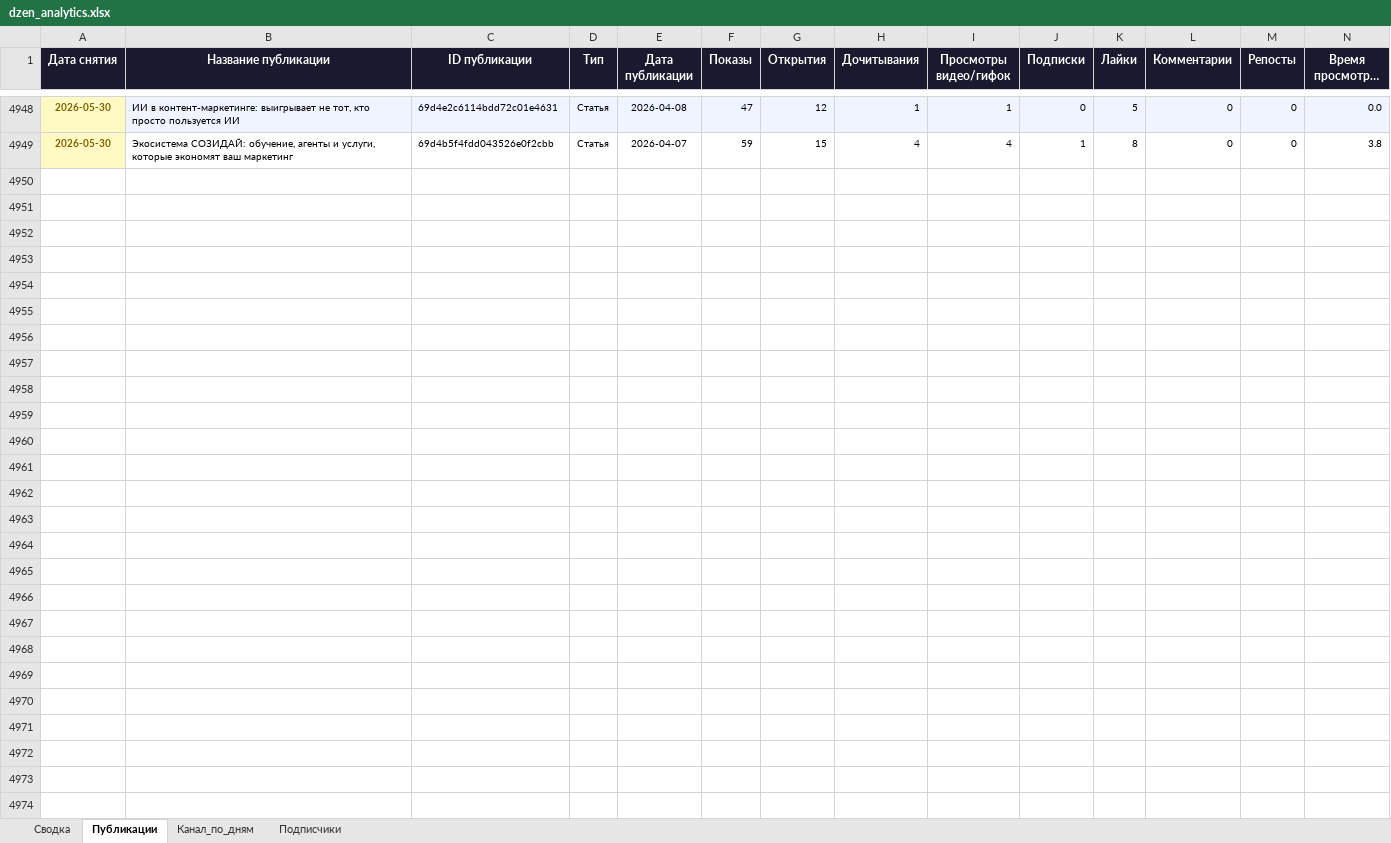
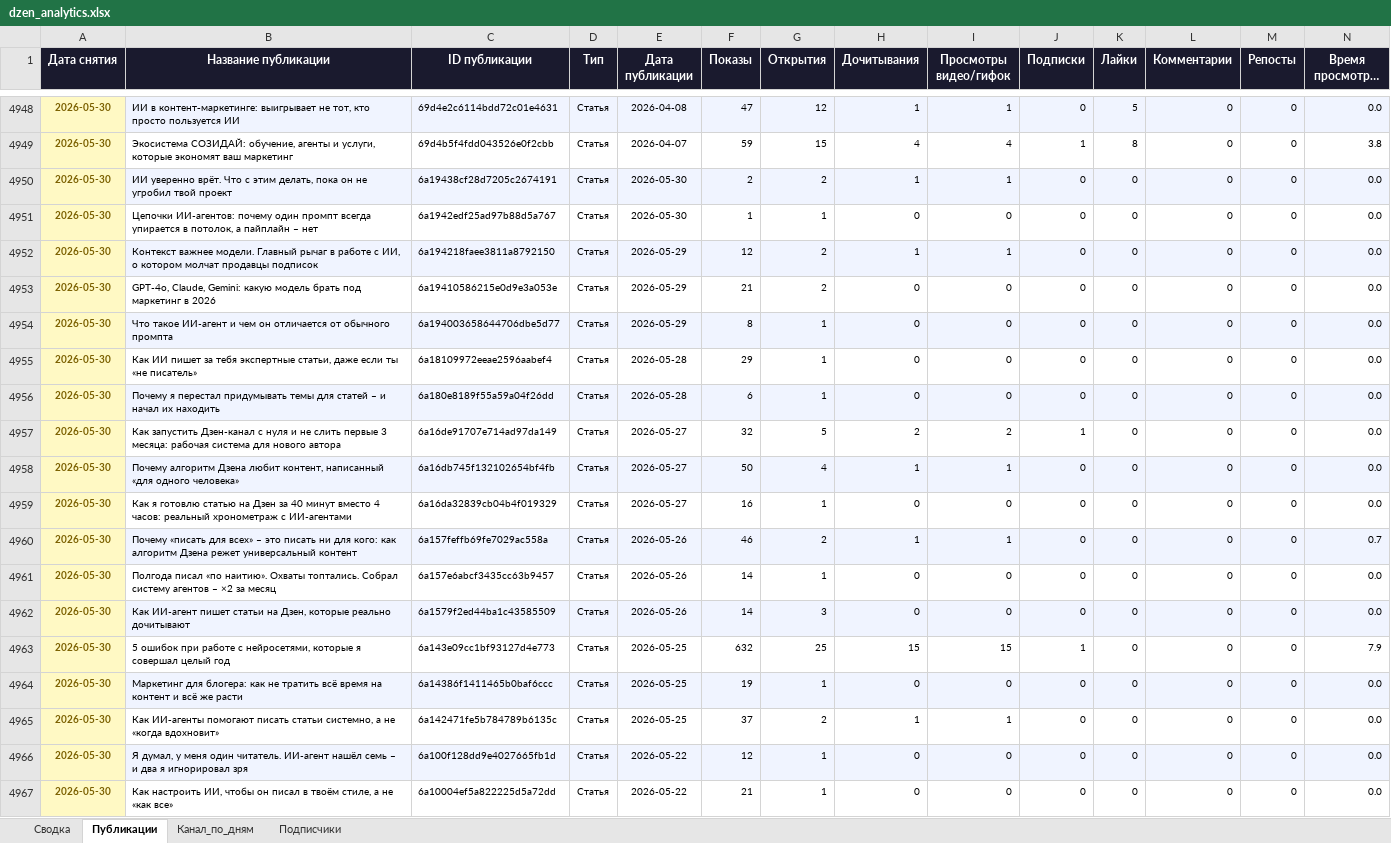
Before and after one commit to Zhechev-Daniil/dzen-analytics, an Excel workbook: dzen_analytics.xlsx, sheet Публикации, drawn as a sheet; only a part is shown, gaps mark what is left out; long unchanged cells end in …; values as stored, in another font and other column widths than the file's, no borders; rows hold the shown columns only; the diff covers the shown part only; the diff names each change by its address in the sheet, - before the commit and + after, or states it on an @@ line.

```diff
--- a/dzen_analytics.xlsx (sheet Публикации)
+++ b/dzen_analytics.xlsx (sheet Публикации)
+row 4950: 2026-05-30 | ИИ уверенно врёт. Что с этим делать, пока он не угробил твой проект | 6a19438cf28d7205c2674191 | Статья | 2026-05-30 | 2 | 2 | 1 | 1 | 0 | 0 | 0 | 0 | 0.0
+row 4951: 2026-05-30 | Цепочки ИИ-агентов: почему один промпт всегда упирается в потолок, а пайплайн – нет | 6a1942edf25ad97b88d5a767 | Статья | 2026-05-30 | 1 | 1 | 0 | 0 | 0 | 0 | 0 | 0 | 0.0
+row 4952: 2026-05-30 | Контекст важнее модели. Главный рычаг в работе с ИИ, о котором молчат продавцы подписок | 6a194218faee3811a8792150 | Статья | 2026-05-29 | 12 | 2 | 1 | 1 | 0 | 0 | 0 | 0 | 0.0
+row 4953: 2026-05-30 | GPT-4o, Claude, Gemini: какую модель брать под маркетинг в 2026 | 6a19410586215e0d9e3a053e | Статья | 2026-05-29 | 21 | 2 | 0 | 0 | 0 | 0 | 0 | 0 | 0.0
+row 4954: 2026-05-30 | Что такое ИИ-агент и чем он отличается от обычного промпта | 6a194003658644706dbe5d77 | Статья | 2026-05-29 | 8 | 1 | 0 | 0 | 0 | 0 | 0 | 0 | 0.0
+row 4955: 2026-05-30 | Как ИИ пишет за тебя экспертные статьи, даже если ты «не писатель» | 6a18109972eeae2596aabef4 | Статья | 2026-05-28 | 29 | 1 | 0 | 0 | 0 | 0 | 0 | 0 | 0.0
+row 4956: 2026-05-30 | Почему я перестал придумывать темы для статей – и начал их находить | 6a180e8189f55a59a04f26dd | Статья | 2026-05-28 | 6 | 1 | 0 | 0 | 0 | 0 | 0 | 0 | 0.0
+row 4957: 2026-05-30 | Как запустить Дзен-канал с нуля и не слить первые 3 месяца: рабочая система для нового автора | 6a16de91707e714ad97da149 | Статья | 2026-05-27 | 32 | 5 | 2 | 2 | 1 | 0 | 0 | 0 | 0.0
+row 4958: 2026-05-30 | Почему алгоритм Дзена любит контент, написанный «для одного человека» | 6a16db745f132102654bf4fb | Статья | 2026-05-27 | 50 | 4 | 1 | 1 | 0 | 0 | 0 | 0 | 0.0
+row 4959: 2026-05-30 | Как я готовлю статью на Дзен за 40 минут вместо 4 часов: реальный хронометраж с ИИ-агентами | 6a16da32839cb04b4f019329 | Статья | 2026-05-27 | 16 | 1 | 0 | 0 | 0 | 0 | 0 | 0 | 0.0
+row 4960: 2026-05-30 | Почему «писать для всех» – это писать ни для кого: как алгоритм Дзена режет универсальный контент | 6a157feffb69fe7029ac558a | Статья | 2026-05-26 | 46 | 2 | 1 | 1 | 0 | 0 | 0 | 0 | 0.7
+row 4961: 2026-05-30 | Полгода писал «по наитию». Охваты топтались. Собрал систему агентов – ×2 за месяц | 6a157e6abcf3435cc63b9457 | Статья | 2026-05-26 | 14 | 1 | 0 | 0 | 0 | 0 | 0 | 0 | 0.0
+row 4962: 2026-05-30 | Как ИИ-агент пишет статьи на Дзен, которые реально дочитывают | 6a1579f2ed44ba1c43585509 | Статья | 2026-05-26 | 14 | 3 | 0 | 0 | 0 | 0 | 0 | 0 | 0.0
+row 4963: 2026-05-30 | 5 ошибок при работе с нейросетями, которые я совершал целый год | 6a143e09cc1bf93127d4e773 | Статья | 2026-05-25 | 632 | 25 | 15 | 15 | 1 | 0 | 0 | 0 | 7.9
+row 4964: 2026-05-30 | Маркетинг для блогера: как не тратить всё время на контент и всё же расти | 6a14386f1411465b0baf6ccc | Статья | 2026-05-25 | 19 | 1 | 0 | 0 | 0 | 0 | 0 | 0 | 0.0
+row 4965: 2026-05-30 | Как ИИ‑агенты помогают писать статьи системно, а не «когда вдохновит» | 6a142471fe5b784789b6135c | Статья | 2026-05-25 | 37 | 2 | 1 | 1 | 0 | 0 | 0 | 0 | 0.0
+row 4966: 2026-05-30 | Я думал, у меня один читатель. ИИ-агент нашёл семь – и два я игнорировал зря | 6a100f128dd9e4027665fb1d | Статья | 2026-05-22 | 12 | 1 | 0 | 0 | 0 | 0 | 0 | 0 | 0.0
+row 4967: 2026-05-30 | Как настроить ИИ, чтобы он писал в твоём стиле, а не «как все» | 6a10004ef5a822225d5a72dd | Статья | 2026-05-22 | 21 | 1 | 0 | 0 | 0 | 0 | 0 | 0 | 0.0
```
Also changed, not shown: 80 added rows elsewhere in this sheet, sheet Сводка, 2 other files.
